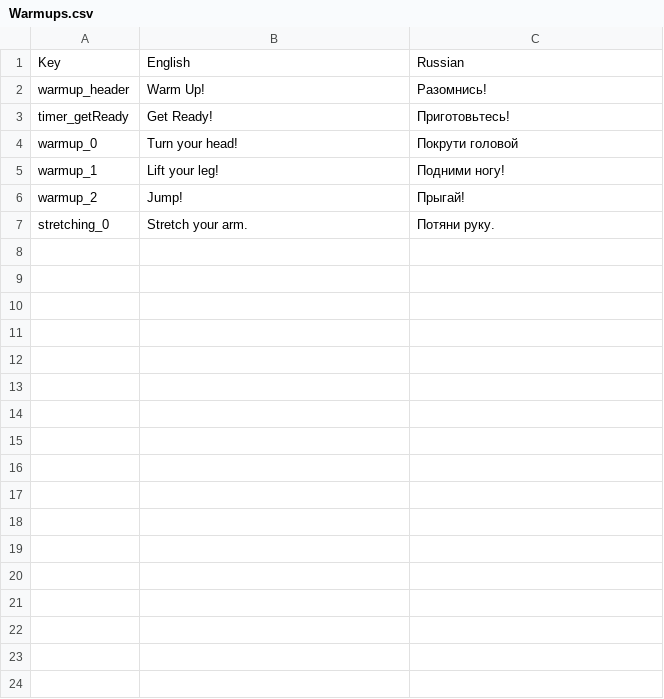
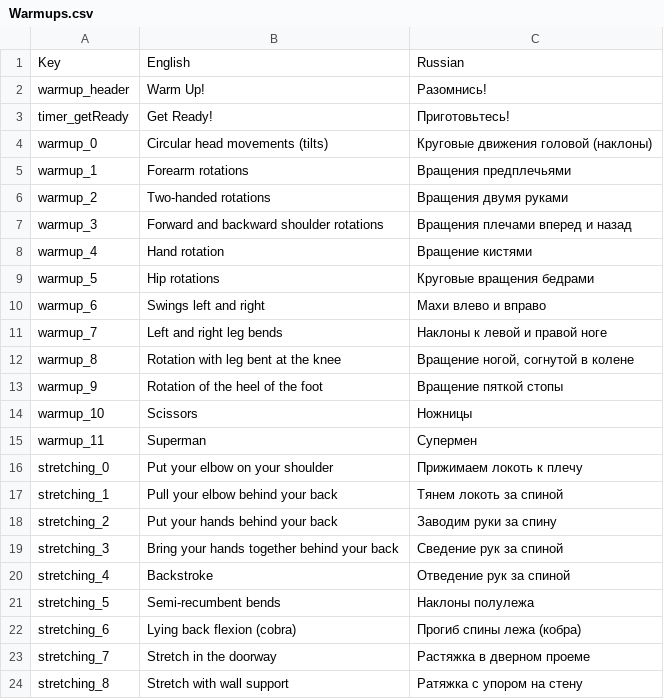
Before and after one commit to GoldenDEagle/Pushapp, a CSV file: Assets/Resources/Localization/Warmups.csv, drawn as a sheet.

```diff
--- a/Assets/Resources/Localization/Warmups.csv
+++ b/Assets/Resources/Localization/Warmups.csv
@@ -3,5 +3,22 @@ warmup_header,Warm Up!,Разомнись!
 timer_getReady,Get Ready!,Приготовьтесь!
-warmup_0,Turn your head!,Покрути головой
-warmup_1,Lift your leg!,Подними ногу!
-warmup_2,Jump!,Прыгай!
-stretching_0,Stretch your arm.,Потяни руку.
+warmup_0,Circular head movements (tilts),Круговые движения головой (наклоны)
+warmup_1,Forearm rotations,Вращения предплечьями
+warmup_2,Two-handed rotations,Вращения двумя руками
+warmup_3,Forward and backward shoulder rotations,Вращения плечами вперед и назад
+warmup_4,Hand rotation,Вращение кистями
+warmup_5,Hip rotations,Круговые вращения бедрами
+warmup_6,Swings left and right,Махи влево и вправо
+warmup_7,Left and right leg bends,Наклоны к левой и правой ноге
+warmup_8,Rotation with leg bent at the knee,"Вращение ногой, согнутой в колене"
+warmup_9,Rotation of the heel of the foot,Вращение пяткой стопы
+warmup_10,Scissors,Ножницы
+warmup_11,Superman,Супермен
+stretching_0,Put your elbow on your shoulder,Прижимаем локоть к плечу
+stretching_1,Pull your elbow behind your back,Тянем локоть за спиной
+stretching_2,Put your hands behind your back,Заводим руки за спину
+stretching_3,Bring your hands together behind your back,Сведение рук за спиной
+stretching_4,Backstroke,Отведение рук за спиной
+stretching_5,Semi-recumbent bends,Наклоны полулежа
+stretching_6,Lying back flexion (cobra),Прогиб спины лежа (кобра)
+stretching_7,Stretch in the doorway,Растяжка в дверном проеме
+stretching_8,Stretch with wall support,Ратяжка с упором на стену
```
Also changed, not shown: Assets/Resources/Localization/LevelSelection.csv, Assets/Resources/Localization/Statham.csv, 3 other files.
